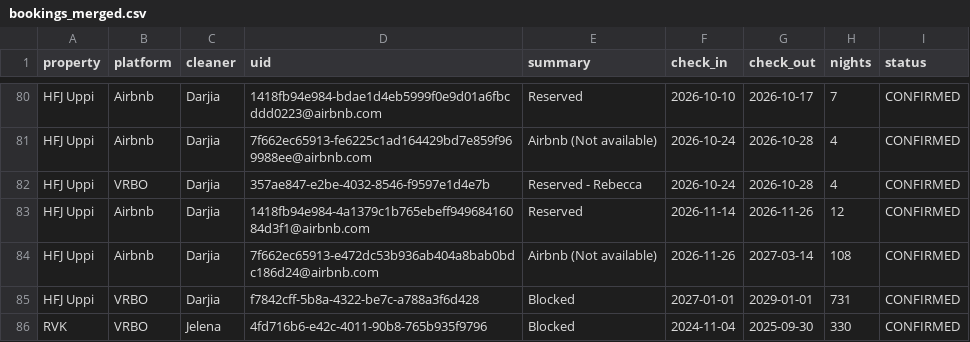
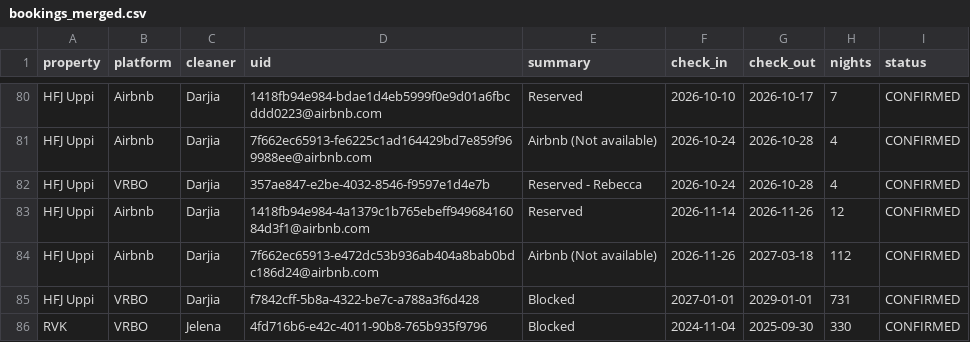
Before and after one commit to andrew-ibsen/property-management, a CSV file: rental-ops/bookings_merged.csv, drawn as a sheet; only a part is shown, gaps mark what is left out; the diff covers the shown part only.

```diff
--- a/rental-ops/bookings_merged.csv
+++ b/rental-ops/bookings_merged.csv
@@ -83,3 +83,3 @@ HFJ Uppi,VRBO,Darjia,357ae847-e2be-4032-8546-f9597e1d4e7b,Reserved - Rebecca,202
 HFJ Uppi,Airbnb,Darjia,1418fb94e984-4a1379c1b765ebeff94968416084d3f1@airbnb.com,Reserved,2026-11-14,2026-11-26,12,CONFIRMED
-HFJ Uppi,Airbnb,Darjia,7f662ec65913-e472dc53b936ab404a8bab0bdc186d24@airbnb.com,Airbnb (Not available),2026-11-26,2027-03-14,108,CONFIRMED
+HFJ Uppi,Airbnb,Darjia,7f662ec65913-e472dc53b936ab404a8bab0bdc186d24@airbnb.com,Airbnb (Not available),2026-11-26,2027-03-18,112,CONFIRMED
 HFJ Uppi,VRBO,Darjia,f7842cff-5b8a-4322-be7c-a788a3f6d428,Blocked,2027-01-01,2029-01-01,731,CONFIRMED
```
Also changed, not shown: 3 added rows, 2 removed rows and 4 edited cells elsewhere in this file, 6 other files.
